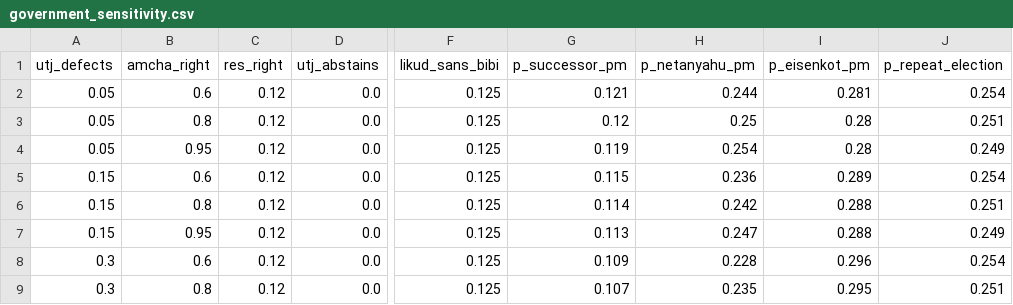
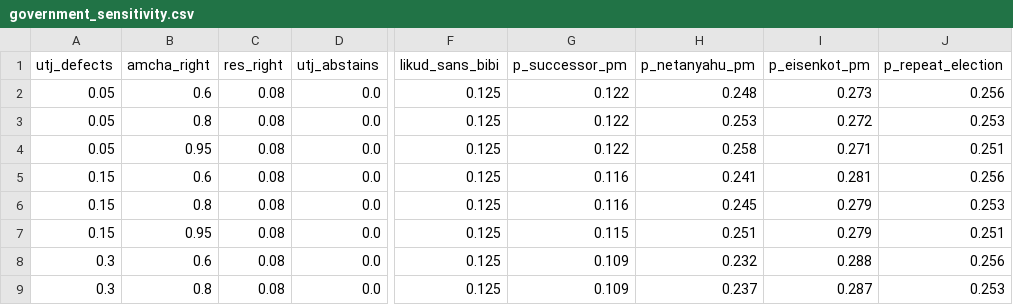
Before and after one commit to idoherling/2026_Election_Model, a CSV file: data/processed/government_sensitivity.csv, drawn as a sheet; only a part is shown, gaps mark what is left out; the diff covers the shown part only; the diff names each change by its address in the sheet, - before the commit and + after, or states it on an @@ line.

```diff
--- a/data/processed/government_sensitivity.csv
+++ b/data/processed/government_sensitivity.csv
-C2:C9 (res_right): 0.12
+C2:C9 (res_right): 0.08
-G2 (p_successor_pm): 0.121
+G2 (p_successor_pm): 0.122
-H2 (p_netanyahu_pm): 0.244
+H2 (p_netanyahu_pm): 0.248
-I2 (p_eisenkot_pm): 0.281
+I2 (p_eisenkot_pm): 0.273
-J2 (p_repeat_election): 0.254
+J2 (p_repeat_election): 0.256
-G3 (p_successor_pm): 0.12
+G3 (p_successor_pm): 0.122
-H3 (p_netanyahu_pm): 0.25
+H3 (p_netanyahu_pm): 0.253
-I3 (p_eisenkot_pm): 0.28
+I3 (p_eisenkot_pm): 0.272
-J3 (p_repeat_election): 0.251
+J3 (p_repeat_election): 0.253
-G4 (p_successor_pm): 0.119
+G4 (p_successor_pm): 0.122
-H4 (p_netanyahu_pm): 0.254
+H4 (p_netanyahu_pm): 0.258
-I4 (p_eisenkot_pm): 0.28
+I4 (p_eisenkot_pm): 0.271
-J4 (p_repeat_election): 0.249
+J4 (p_repeat_election): 0.251
-G5 (p_successor_pm): 0.115
+G5 (p_successor_pm): 0.116
-H5 (p_netanyahu_pm): 0.236
+H5 (p_netanyahu_pm): 0.241
-I5 (p_eisenkot_pm): 0.289
+I5 (p_eisenkot_pm): 0.281
-J5 (p_repeat_election): 0.254
+J5 (p_repeat_election): 0.256
-G6 (p_successor_pm): 0.114
+G6 (p_successor_pm): 0.116
-H6 (p_netanyahu_pm): 0.242
+H6 (p_netanyahu_pm): 0.245
-I6:I7 (p_eisenkot_pm): 0.288
+I6:I7 (p_eisenkot_pm): 0.279
-J6 (p_repeat_election): 0.251
+J6 (p_repeat_election): 0.253
-G7 (p_successor_pm): 0.113
+G7 (p_successor_pm): 0.115
-H7 (p_netanyahu_pm): 0.247
+H7 (p_netanyahu_pm): 0.251
-J7 (p_repeat_election): 0.249
+J7 (p_repeat_election): 0.251
-H8 (p_netanyahu_pm): 0.228
+H8 (p_netanyahu_pm): 0.232
-I8 (p_eisenkot_pm): 0.296
+I8 (p_eisenkot_pm): 0.288
-J8 (p_repeat_election): 0.254
+J8 (p_repeat_election): 0.256
-G9 (p_successor_pm): 0.107
+G9 (p_successor_pm): 0.109
-H9 (p_netanyahu_pm): 0.235
+H9 (p_netanyahu_pm): 0.237
-I9 (p_eisenkot_pm): 0.295
+I9 (p_eisenkot_pm): 0.287
-J9 (p_repeat_election): 0.251
+J9 (p_repeat_election): 0.253
```
Also changed, not shown: 78 edited cells elsewhere in this file, data/processed/forecast_history.csv, data/processed/government_by_nb.csv, 34 other files.
